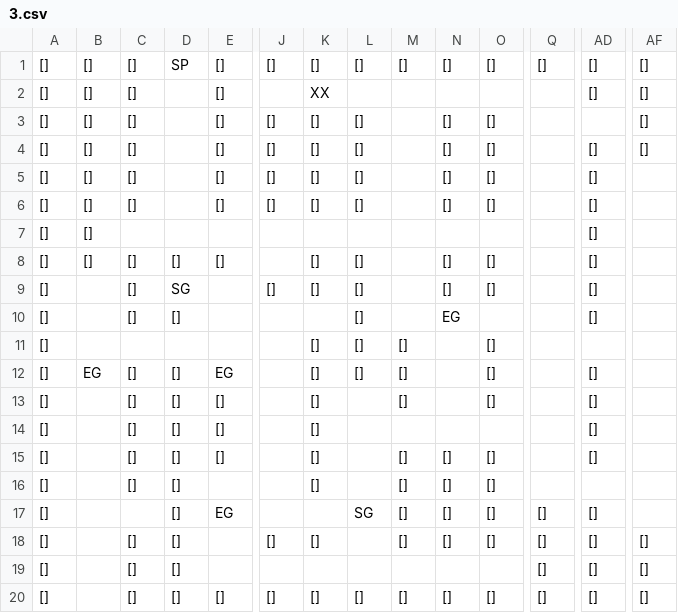
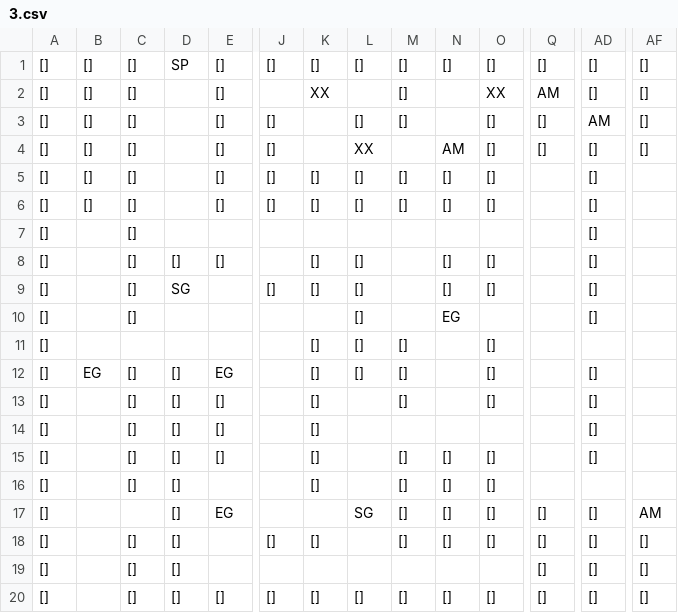
Before and after one commit to SwiftyChicken/FireAnt, a CSV file: Spel/FireAnt/level/3.csv, drawn as a sheet; only a part is shown, gaps mark what is left out; the diff names each change by its address in the sheet, - before the commit and + after, or states it on an @@ line.

```diff
--- a/Spel/FireAnt/level/3.csv
+++ b/Spel/FireAnt/level/3.csv
-M2:M3: (empty)
+M2:M3: []
-O2: (empty)
+O2: XX
-Q2: (empty)
+Q2: AM
-K3:K4: []
+K3:K4: (empty)
-N3: []
+N3: (empty)
-Q3:Q4: (empty)
+Q3:Q4: []
-AD3: (empty)
+AD3: AM
-L4: []
+L4: XX
-N4: []
+N4: AM
-M5:M6: (empty)
+M5:M6: []
-B7:B8: []
+B7:B8: (empty)
-C7: (empty)
+C7: []
-D10: []
+D10: (empty)
-AF17: (empty)
+AF17: AM
```
Also changed, not shown: Spel/FireAnt/level/1.csv, 21 other files.
